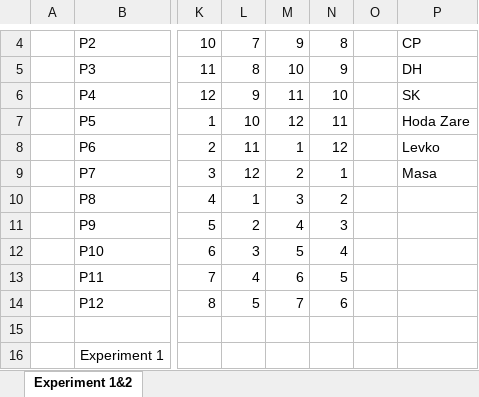
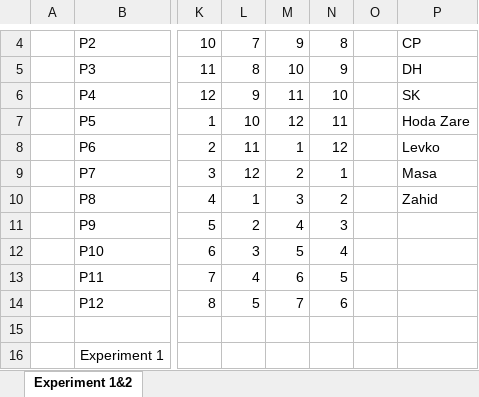
Before and after one commit to hcilab-um/tPad, an Excel workbook: Data/experimental design.xlsx, sheet Experiment 1&2, drawn as a sheet; only a part is shown, gaps mark what is left out; values as stored, in another font and other column widths than the file's, no borders; the diff names each change by its address in the sheet, - before the commit and + after, or states it on an @@ line.

```diff
--- a/Data/experimental design.xlsx (sheet Experiment 1&2)
+++ b/Data/experimental design.xlsx (sheet Experiment 1&2)
-P10: (empty)
+P10: Zahid
```
Also changed, not shown: Data/exp1-consolidated.xlsx.
